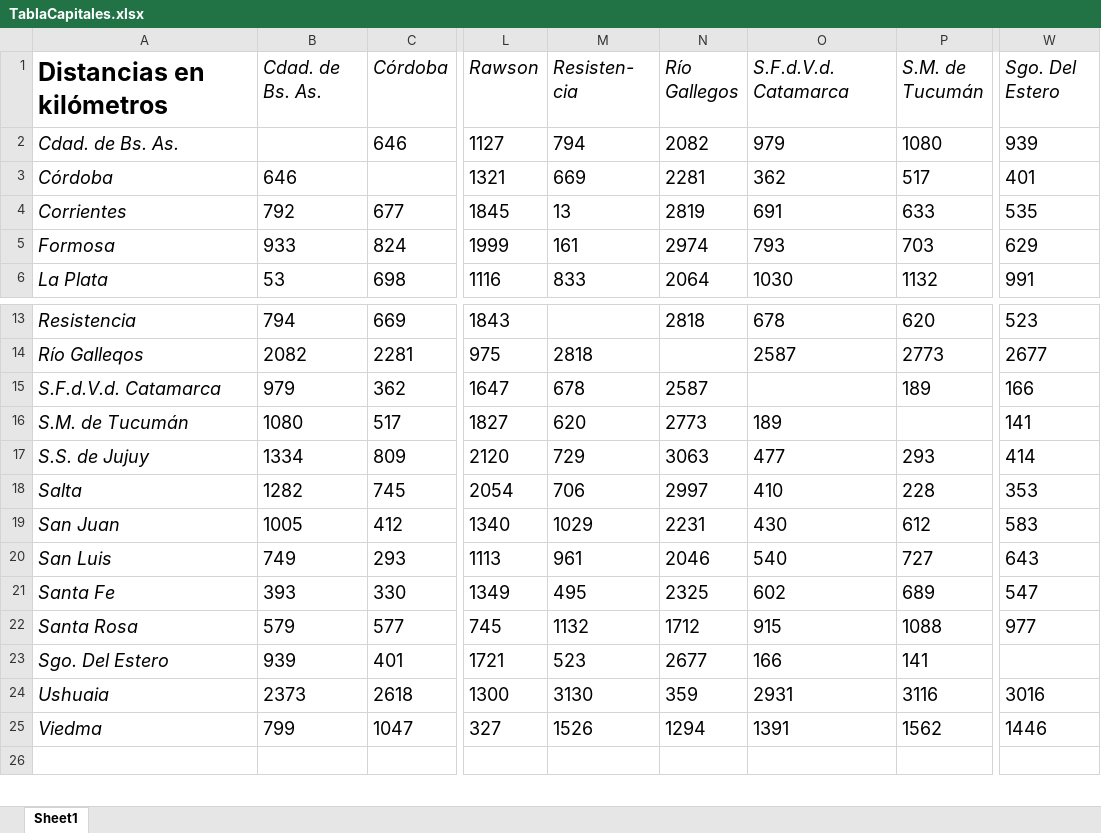
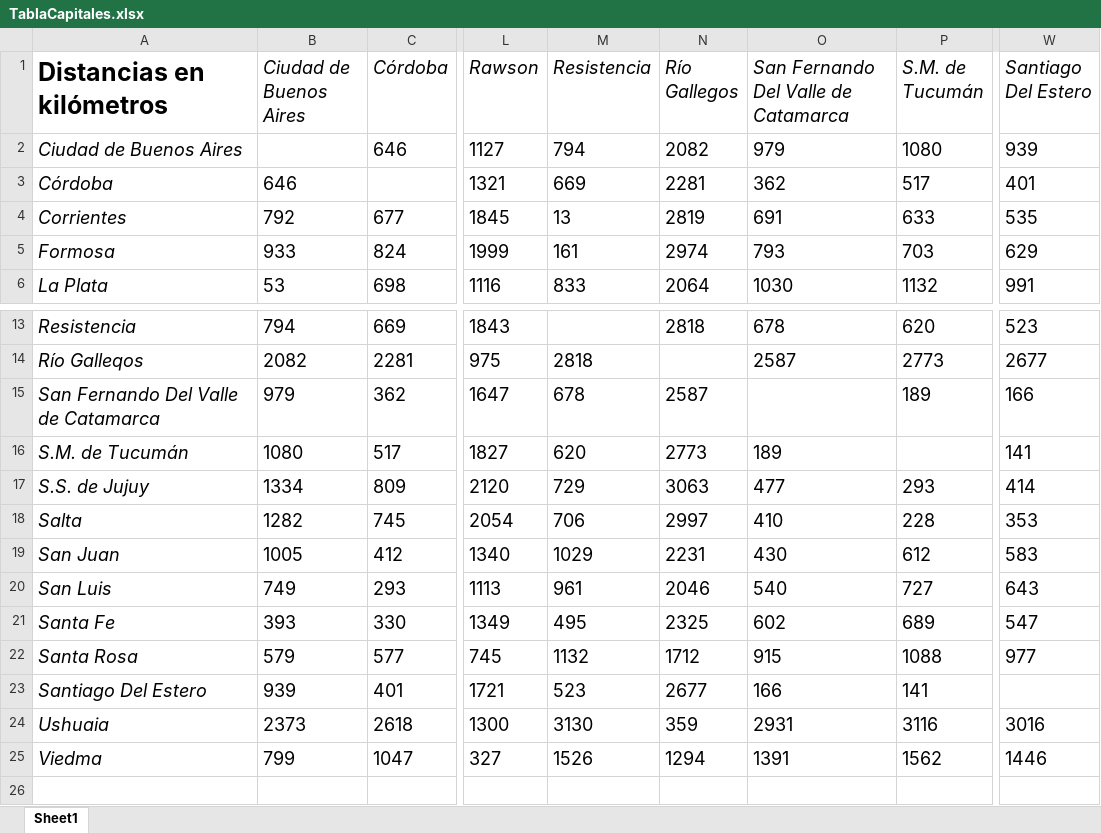
Before and after one commit to TiagoPiero/TP3_AlgoritmosGeneticos, an Excel workbook: clases/TablaCapitales.xlsx, sheet Sheet1, drawn as a sheet; only a part is shown, gaps mark what is left out; values as stored, in another font and other column widths than the file's, no borders; the diff names each change by its address in the sheet, - before the commit and + after, or states it on an @@ line.

```diff
--- a/clases/TablaCapitales.xlsx (sheet Sheet1)
+++ b/clases/TablaCapitales.xlsx (sheet Sheet1)
-B1: Cdad. de Bs. As.
+B1: Ciudad de Buenos Aires
-M1: Resisten- cia
+M1: Resistencia
-O1: S.F.d.V.d. Catamarca
+O1: San Fernando Del Valle de Catamarca
-W1: Sgo. Del Estero
+W1: Santiago Del Estero
-A2 (Distancias en kilómetros): Cdad. de Bs. As.
+A2 (Distancias en kilómetros): Ciudad de Buenos Aires
-A15 (Distancias en kilómetros): S.F.d.V.d. Catamarca
+A15 (Distancias en kilómetros): San Fernando Del Valle de Catamarca
-A23 (Distancias en kilómetros): Sgo. Del Estero
+A23 (Distancias en kilómetros): Santiago Del Estero
```
Also changed, not shown: 2 other files.
